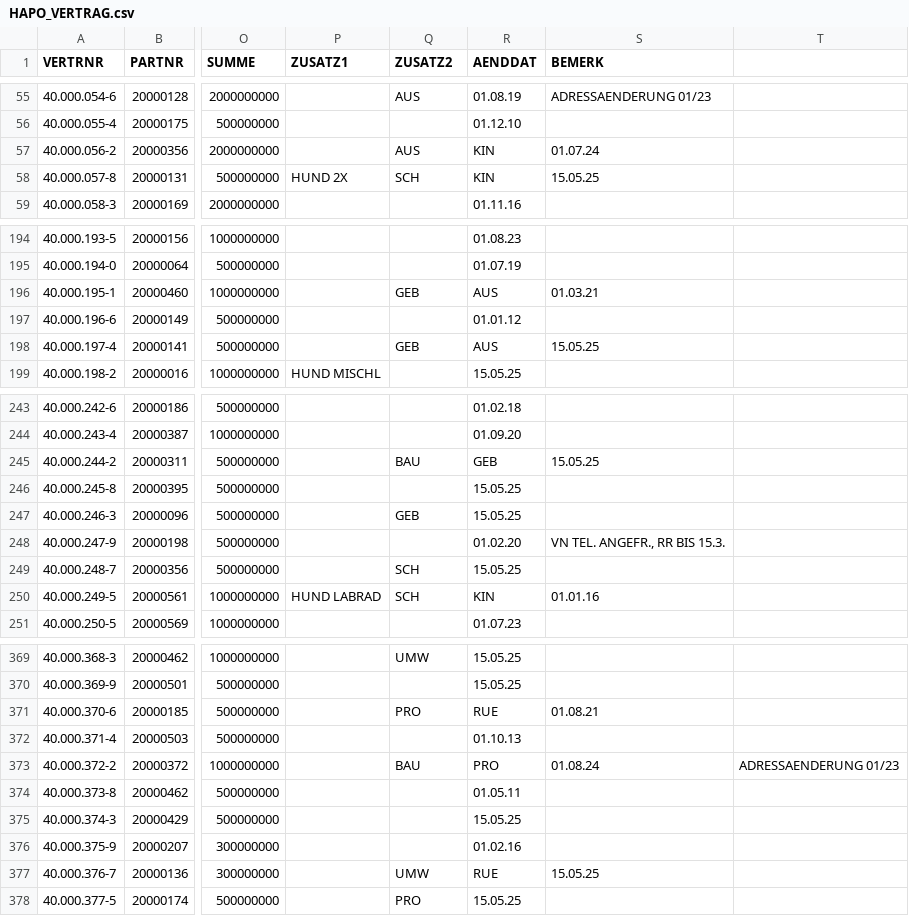
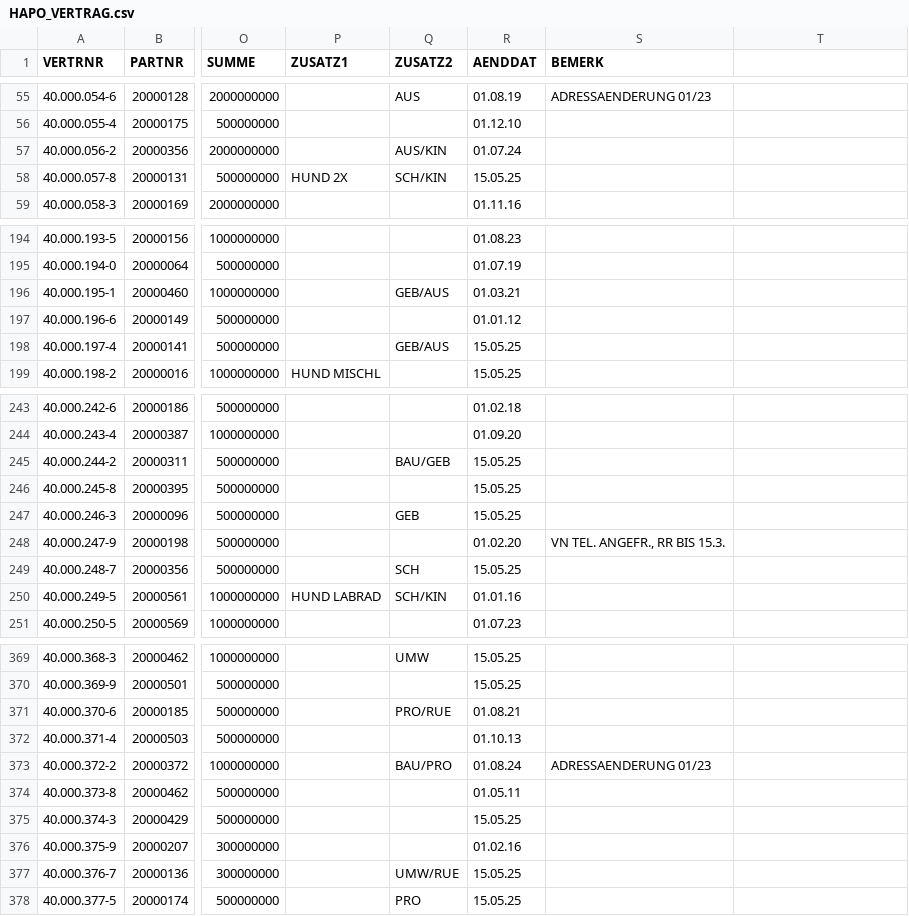
Before and after one commit to falkue/Pfefferminzia, a CSV file: data/raw/S/pvs/HAPO_VERTRAG.csv, drawn as a sheet; only a part is shown, gaps mark what is left out; the diff covers the shown part only; the diff names each change by its address in the sheet, - before the commit and + after, or states it on an @@ line.

```diff
--- a/data/raw/S/pvs/HAPO_VERTRAG.csv
+++ b/data/raw/S/pvs/HAPO_VERTRAG.csv
-Q57 (ZUSATZ2): AUS
+Q57 (ZUSATZ2): AUS/KIN
-R57 (AENDDAT): KIN
+R57 (AENDDAT): 01.07.24
-S57 (BEMERK): 01.07.24
+S57 (BEMERK): (empty)
-Q58 (ZUSATZ2): SCH
+Q58 (ZUSATZ2): SCH/KIN
-R58 (AENDDAT): KIN
+R58 (AENDDAT): 15.05.25
-S58 (BEMERK): 15.05.25
+S58 (BEMERK): (empty)
-Q196 (ZUSATZ2): GEB
+Q196 (ZUSATZ2): GEB/AUS
-R196 (AENDDAT): AUS
+R196 (AENDDAT): 01.03.21
-S196 (BEMERK): 01.03.21
+S196 (BEMERK): (empty)
-Q198 (ZUSATZ2): GEB
+Q198 (ZUSATZ2): GEB/AUS
-R198 (AENDDAT): AUS
+R198 (AENDDAT): 15.05.25
-S198 (BEMERK): 15.05.25
+S198 (BEMERK): (empty)
-Q245 (ZUSATZ2): BAU
+Q245 (ZUSATZ2): BAU/GEB
-R245 (AENDDAT): GEB
+R245 (AENDDAT): 15.05.25
-S245 (BEMERK): 15.05.25
+S245 (BEMERK): (empty)
-Q250 (ZUSATZ2): SCH
+Q250 (ZUSATZ2): SCH/KIN
-R250 (AENDDAT): KIN
+R250 (AENDDAT): 01.01.16
-S250 (BEMERK): 01.01.16
+S250 (BEMERK): (empty)
-Q371 (ZUSATZ2): PRO
+Q371 (ZUSATZ2): PRO/RUE
-R371 (AENDDAT): RUE
+R371 (AENDDAT): 01.08.21
-S371 (BEMERK): 01.08.21
+S371 (BEMERK): (empty)
-Q373 (ZUSATZ2): BAU
+Q373 (ZUSATZ2): BAU/PRO
-R373 (AENDDAT): PRO
+R373 (AENDDAT): 01.08.24
-S373 (BEMERK): 01.08.24
+S373 (BEMERK): ADRESSAENDERUNG 01/23
-T373: ADRESSAENDERUNG 01/23
+T373: (empty)
-Q377 (ZUSATZ2): UMW
+Q377 (ZUSATZ2): UMW/RUE
-R377 (AENDDAT): RUE
+R377 (AENDDAT): 15.05.25
-S377 (BEMERK): 15.05.25
+S377 (BEMERK): (empty)
```
Also changed, not shown: 74 edited cells elsewhere in this file, 5 other files.
